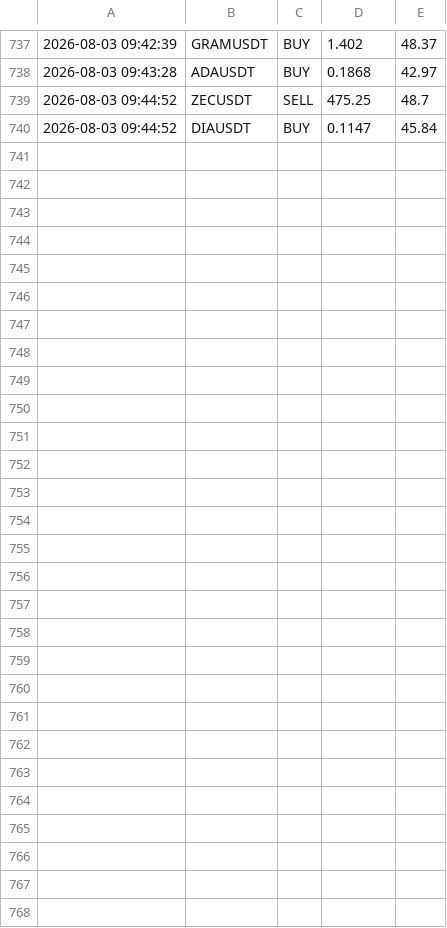
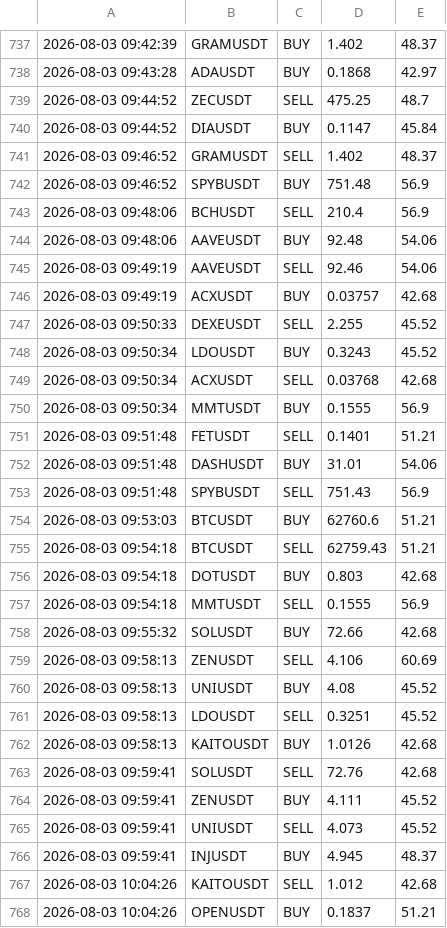
Before and after one commit to czarneckimaciej90-design/AITraderX2, a CSV file: backend/paper_trades.csv, drawn as a sheet; only a part is shown, gaps mark what is left out; the diff names each change by its address in the sheet, - before the commit and + after, or states it on an @@ line.

Commit message:
AI Trader X backup 2 August

```diff
--- a/backend/paper_trades.csv
+++ b/backend/paper_trades.csv
+row 741: 2026-08-03 09:46:52 | GRAMUSDT | SELL | 1.402 | 48.37
+row 742: 2026-08-03 09:46:52 | SPYBUSDT | BUY | 751.48 | 56.9
+row 743: 2026-08-03 09:48:06 | BCHUSDT | SELL | 210.4 | 56.9
+row 744: 2026-08-03 09:48:06 | AAVEUSDT | BUY | 92.48 | 54.06
+row 745: 2026-08-03 09:49:19 | AAVEUSDT | SELL | 92.46 | 54.06
+row 746: 2026-08-03 09:49:19 | ACXUSDT | BUY | 0.03757 | 42.68
+row 747: 2026-08-03 09:50:33 | DEXEUSDT | SELL | 2.255 | 45.52
+row 748: 2026-08-03 09:50:34 | LDOUSDT | BUY | 0.3243 | 45.52
+row 749: 2026-08-03 09:50:34 | ACXUSDT | SELL | 0.03768 | 42.68
+row 750: 2026-08-03 09:50:34 | MMTUSDT | BUY | 0.1555 | 56.9
+row 751: 2026-08-03 09:51:48 | FETUSDT | SELL | 0.1401 | 51.21
+row 752: 2026-08-03 09:51:48 | DASHUSDT | BUY | 31.01 | 54.06
+row 753: 2026-08-03 09:51:48 | SPYBUSDT | SELL | 751.43 | 56.9
+row 754: 2026-08-03 09:53:03 | BTCUSDT | BUY | 62760.6 | 51.21
+row 755: 2026-08-03 09:54:18 | BTCUSDT | SELL | 62759.43 | 51.21
+row 756: 2026-08-03 09:54:18 | DOTUSDT | BUY | 0.803 | 42.68
+row 757: 2026-08-03 09:54:18 | MMTUSDT | SELL | 0.1555 | 56.9
+row 758: 2026-08-03 09:55:32 | SOLUSDT | BUY | 72.66 | 42.68
+row 759: 2026-08-03 09:58:13 | ZENUSDT | SELL | 4.106 | 60.69
+row 760: 2026-08-03 09:58:13 | UNIUSDT | BUY | 4.08 | 45.52
+row 761: 2026-08-03 09:58:13 | LDOUSDT | SELL | 0.3251 | 45.52
+row 762: 2026-08-03 09:58:13 | KAITOUSDT | BUY | 1.0126 | 42.68
+row 763: 2026-08-03 09:59:41 | SOLUSDT | SELL | 72.76 | 42.68
+row 764: 2026-08-03 09:59:41 | ZENUSDT | BUY | 4.111 | 45.52
+row 765: 2026-08-03 09:59:41 | UNIUSDT | SELL | 4.073 | 45.52
+row 766: 2026-08-03 09:59:41 | INJUSDT | BUY | 4.945 | 48.37
+row 767: 2026-08-03 10:04:26 | KAITOUSDT | SELL | 1.012 | 42.68
+row 768: 2026-08-03 10:04:26 | OPENUSDT | BUY | 0.1837 | 51.21
```
Also changed, not shown: 4 other files.
